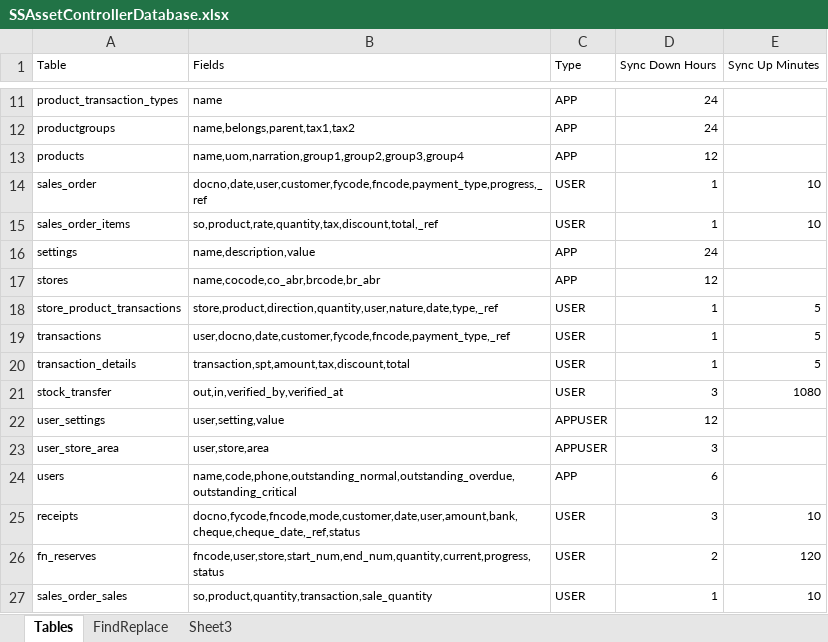
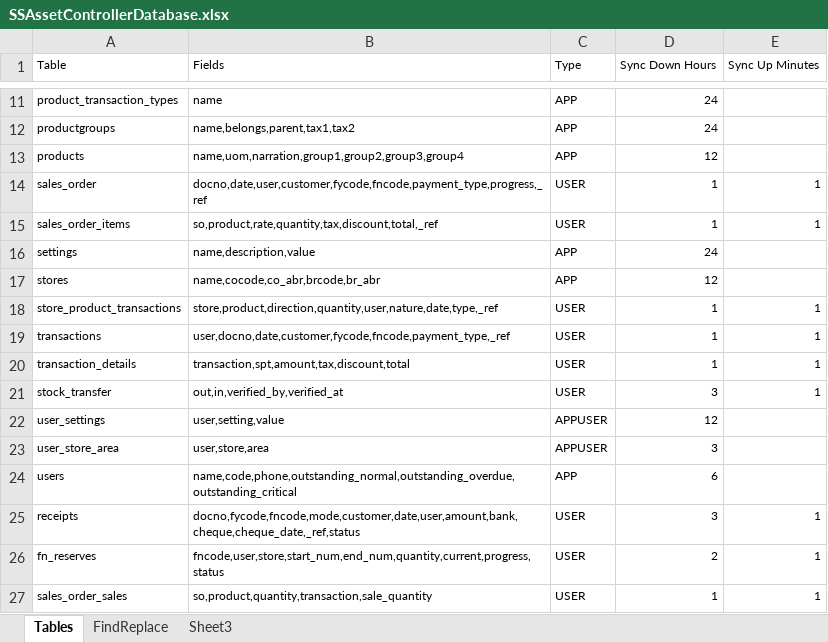
Before and after one commit to MilestoneInnovativeTechnologies/epss, an Excel workbook: SSAssetControllerDatabase.xlsx, sheet Tables, drawn as a sheet; only a part is shown, gaps mark what is left out; values as stored, in another font and other column widths than the file's, no borders; table styles not drawn; the diff names each change by its address in the sheet, - before the commit and + after, or states it on an @@ line.

Commit message:
Upload sync delay reduced to 1 minute for all user tables

```diff
--- a/SSAssetControllerDatabase.xlsx (sheet Tables)
+++ b/SSAssetControllerDatabase.xlsx (sheet Tables)
-E14:E15 (Sync Up Minutes): 10
+E14:E15 (Sync Up Minutes): 1
-E18:E20 (Sync Up Minutes): 5
+E18:E20 (Sync Up Minutes): 1
-E21 (Sync Up Minutes): 1080
+E21 (Sync Up Minutes): 1
-E25 (Sync Up Minutes): 10
+E25 (Sync Up Minutes): 1
-E26 (Sync Up Minutes): 120
+E26 (Sync Up Minutes): 1
-E27 (Sync Up Minutes): 10
+E27 (Sync Up Minutes): 1
```
